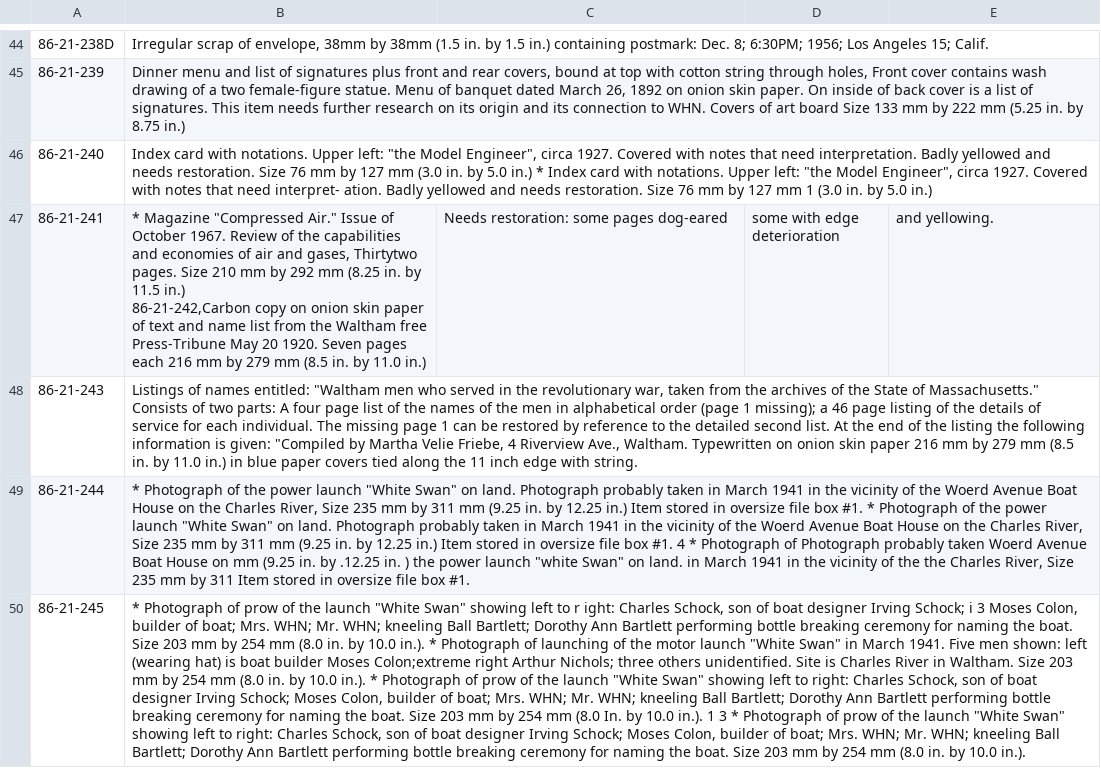
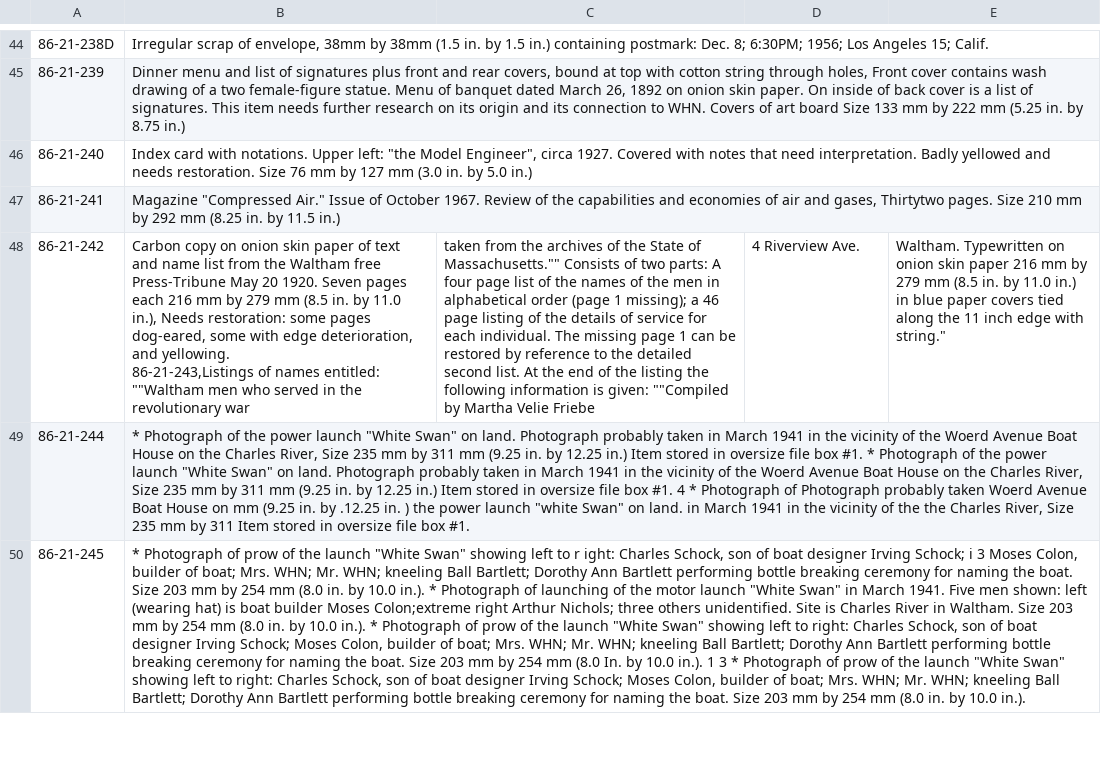
Before and after one commit to MarkNahabedian/CRMII, a CSV file: data/Nichols/Item Nbr and summary note 2022-09-18.csv, drawn as a sheet; only a part is shown, gaps mark what is left out; removed rows and columns are numbered as before the commit, all else as after; ↵ is a line break in a cell; the diff names each change by its address in the sheet, - before the commit and + after, or states it on an @@ line.

Commit message:
Fix a couple screw-ups from this morning.

```diff
--- a/data/Nichols/Item Nbr and summary note 2022-09-18.csv
+++ b/data/Nichols/Item Nbr and summary note 2022-09-18.csv
-B46: …5.0 in.) * Index card with notations. Upper left: "the Model Engineer", circa 1927. Covered with notes that need interpret- ation. Badly yellowed and needs restoration. Size 76 mm by 127 mm 1 (3.0 in. by 5.0 in.)
+B46: …5.0 in.)
-B47: * Magazine "Compressed Air." Issue of October 1967. Review of the capabilities and economies of air and gases, Thirtytwo pages. Size 210 mm by 292 mm (8.25 in. by 11.5 in.) ↵ 86-21-242,Carbon copy on onion skin paper of text and name list from the Waltham free Press-Tribune May 20 1920. Seven pages each 216 mm by 279 mm (8.5 in. by 11.0 in.)
+B47: Magazine "Compressed Air." Issue of October 1967. Review of the capabilities and economies of air and gases, Thirtytwo pages. Size 210 mm by 292 mm (8.25 in. by 11.5 in.)
-C47: Needs restoration: some pages dog-eared
+C47: (empty)
-D47: some with edge deterioration
+D47: (empty)
-E47: and yellowing.
+E47: (empty)
-row 48: 86-21-243 | Listings of names entitled: "Waltham men who served in the revolutionary war, taken from the archives of the State of Massachusetts." Consists of two parts: A four page list of the names of the men in alphabetical order (page 1 missing); a 46 page listing of the details of service for each individual. The missing page 1 can be restored by reference to the detailed second list. At the end of the listing the following information is given: "Compiled by Martha Velie Friebe, 4 Riverview Ave., Waltham. Typewritten on onion skin paper 216 mm by 279 mm (8.5 in. by 11.0 in.) in blue paper covers tied along the 11 inch edge with string.
+row 48: 86-21-242 | Carbon copy on onion skin paper of text and name list from the Waltham free Press-Tribune May 20 1920. Seven pages each 216 mm by 279 mm (8.5 in. by 11.0 in.), Needs restoration: some pages dog-eared, some with edge deterioration, and yellowing. ↵ 86-21-243,Listings of names entitled: ""Waltham men who served in the revolutionary war | taken from the archives of the State of Massachusetts."" Consists of two parts: A four page list of the names of the men in alphabetical order (page 1 missing); a 46 page listing of the details of service for each individual. The missing page 1 can be restored by reference to the detailed second list. At the end of the listing the following information is given: ""Compiled by Martha Velie Friebe | 4 Riverview Ave. | Waltham. Typewritten on onion skin paper 216 mm by 279 mm (8.5 in. by 11.0 in.) in blue paper covers tied along the 11 inch edge with string."
```
